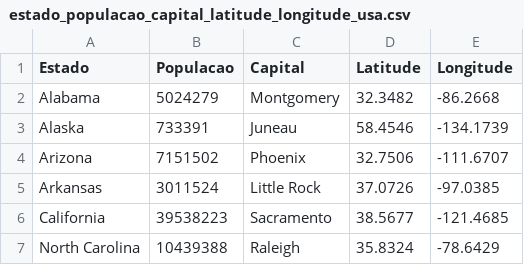
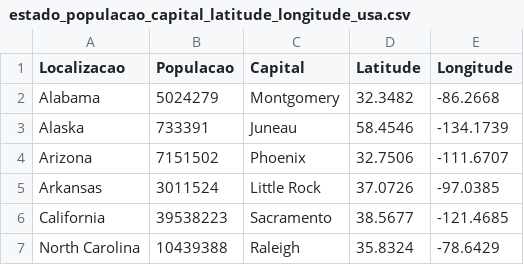
Before and after one commit to Leo-Vincenzi/MVP_2, a CSV file: estado_populacao_capital_latitude_longitude_usa.csv, drawn as a sheet; only a part is shown.

Commit message:
Update estado_populacao_capital_latitude_longitude_usa.csv

```diff
--- a/estado_populacao_capital_latitude_longitude_usa.csv
+++ b/estado_populacao_capital_latitude_longitude_usa.csv
@@ -1,2 +1,2 @@
-Estado;Populacao;Capital;Latitude;Longitude
+Localizacao;Populacao;Capital;Latitude;Longitude
 Alabama;5024279;Montgomery;32.3482;-86.2668
```
